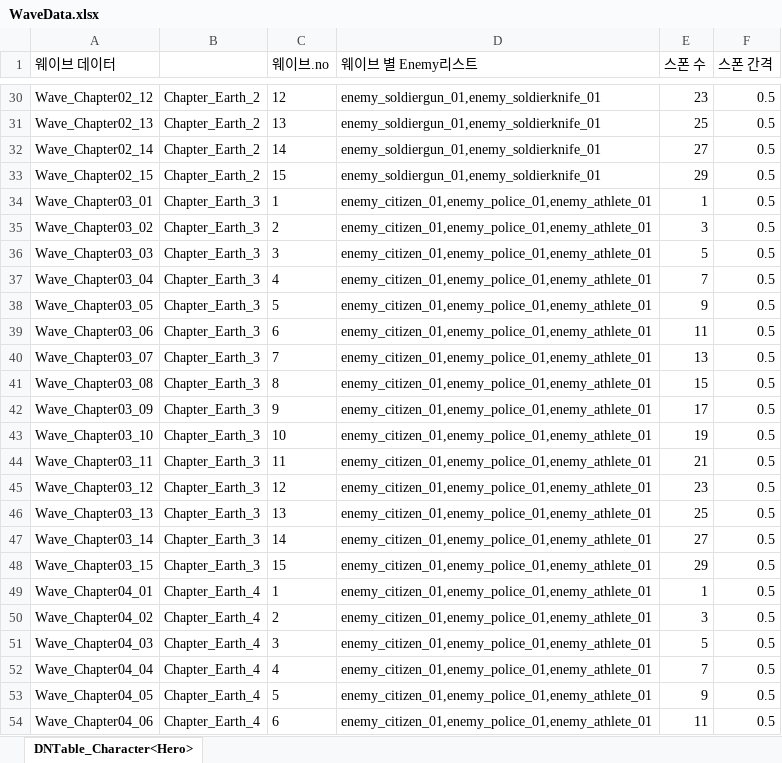
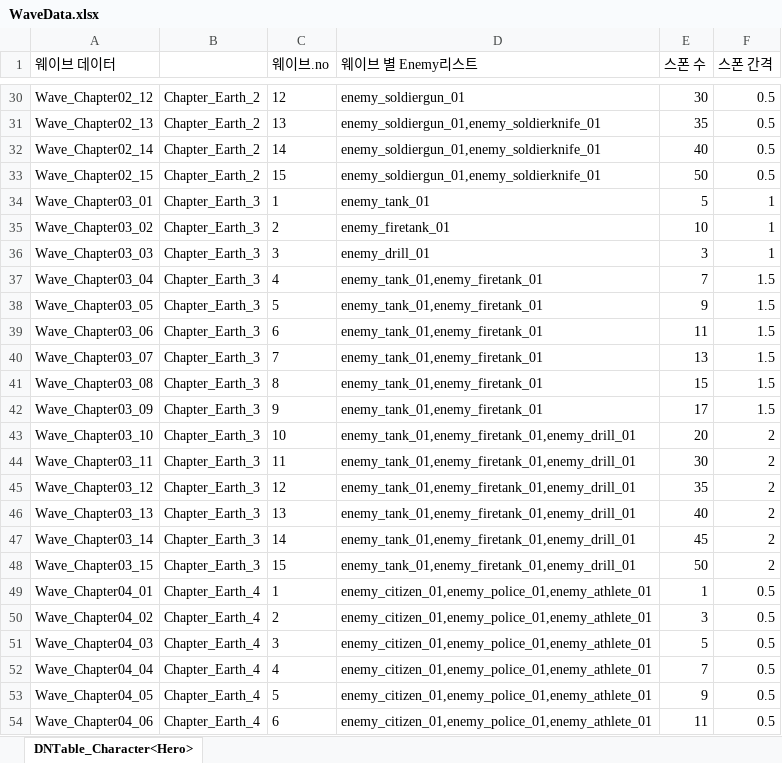
Before and after one commit to AxoSym2/2DMainProject, an Excel workbook: JsonConverter/ExcelFiles/WaveData.xlsx, sheet DNTable_Character<Hero>, drawn as a sheet; only a part is shown, gaps mark what is left out; values as stored, in another font and other column widths than the file's, no borders; the diff covers the shown part only; the diff names each change by its address in the sheet, - before the commit and + after, or states it on an @@ line.

```diff
--- a/JsonConverter/ExcelFiles/WaveData.xlsx (sheet DNTable_Character<Hero>)
+++ b/JsonConverter/ExcelFiles/WaveData.xlsx (sheet DNTable_Character<Hero>)
-D30 (웨이브 별 Enemy리스트): enemy_soldiergun_01,enemy_soldierknife_01
+D30 (웨이브 별 Enemy리스트): enemy_soldiergun_01
-E30 (스폰 수): 23
+E30 (스폰 수): 30
-E31 (스폰 수): 25
+E31 (스폰 수): 35
-E32 (스폰 수): 27
+E32 (스폰 수): 40
-E33 (스폰 수): 29
+E33 (스폰 수): 50
-D34 (웨이브 별 Enemy리스트): enemy_citizen_01,enemy_police_01,enemy_athlete_01
+D34 (웨이브 별 Enemy리스트): enemy_tank_01
-E34 (스폰 수): 1
+E34 (스폰 수): 5
-F34:F36 (스폰 간격): 0.5
+F34:F36 (스폰 간격): 1
-D35 (웨이브 별 Enemy리스트): enemy_citizen_01,enemy_police_01,enemy_athlete_01
+D35 (웨이브 별 Enemy리스트): enemy_firetank_01
-E35 (스폰 수): 3
+E35 (스폰 수): 10
-D36 (웨이브 별 Enemy리스트): enemy_citizen_01,enemy_police_01,enemy_athlete_01
+D36 (웨이브 별 Enemy리스트): enemy_drill_01
-E36 (스폰 수): 5
+E36 (스폰 수): 3
-D37:D42 (웨이브 별 Enemy리스트): enemy_citizen_01,enemy_police_01,enemy_athlete_01
+D37:D42 (웨이브 별 Enemy리스트): enemy_tank_01,enemy_firetank_01
-F37:F42 (스폰 간격): 0.5
+F37:F42 (스폰 간격): 1.5
-D43:D48 (웨이브 별 Enemy리스트): enemy_citizen_01,enemy_police_01,enemy_athlete_01
+D43:D48 (웨이브 별 Enemy리스트): enemy_tank_01,enemy_firetank_01,enemy_drill_01
-E43 (스폰 수): 19
+E43 (스폰 수): 20
-F43:F48 (스폰 간격): 0.5
+F43:F48 (스폰 간격): 2
-E44 (스폰 수): 21
+E44 (스폰 수): 30
-E45 (스폰 수): 23
+E45 (스폰 수): 35
-E46 (스폰 수): 25
+E46 (스폰 수): 40
-E47 (스폰 수): 27
+E47 (스폰 수): 45
-E48 (스폰 수): 29
+E48 (스폰 수): 50
```
Also changed, not shown: 43 edited cells elsewhere in this sheet, JsonConverter/ExcelFiles/Enemy.xlsx, JsonConverter/ExcelFiles/PlayerUnit.xlsx, 5 other files.
